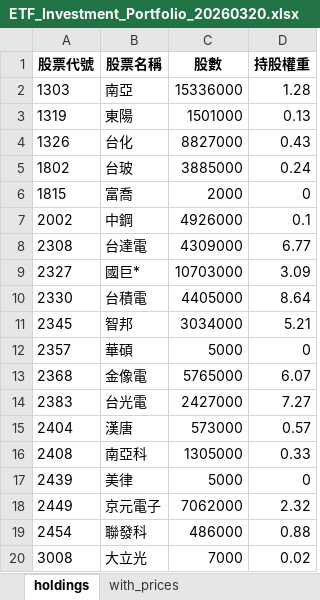
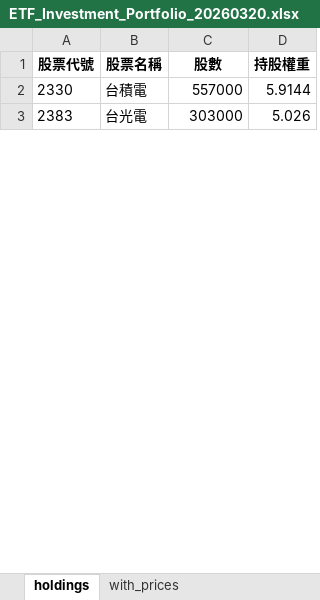
Before and after one commit to kf182698/00992A-ETF-Tracker, an Excel workbook: archive/2026-03/ETF_Investment_Portfolio_20260320.xlsx, sheet holdings, drawn as a sheet; only a part is shown; values as stored, in another font and other column widths than the file's, no borders; removed rows and columns are numbered as before the commit, all else as after; the diff covers the shown part only; the diff names each change by its address in the sheet, - before the commit and + after, or states it on an @@ line.

```diff
--- a/archive/2026-03/ETF_Investment_Portfolio_20260320.xlsx (sheet holdings)
+++ b/archive/2026-03/ETF_Investment_Portfolio_20260320.xlsx (sheet holdings)
-row 2: 1303 | 南亞 | 15336000 | 1.28
-row 3: 1319 | 東陽 | 1501000 | 0.13
-row 4: 1326 | 台化 | 8827000 | 0.43
-row 5: 1802 | 台玻 | 3885000 | 0.24
-row 6: 1815 | 富喬 | 2000 | 0
-row 7: 2002 | 中鋼 | 4926000 | 0.1
-row 8: 2308 | 台達電 | 4309000 | 6.77
-row 9: 2327 | 國巨* | 10703000 | 3.09
-C2 (股數): 4405000
+C2 (股數): 557000
-D2 (持股權重): 8.64
+D2 (持股權重): 5.9144
-row 11: 2345 | 智邦 | 3034000 | 5.21
-row 12: 2357 | 華碩 | 5000 | 0
-row 13: 2368 | 金像電 | 5765000 | 6.07
-C3 (股數): 2427000
+C3 (股數): 303000
-D3 (持股權重): 7.27
+D3 (持股權重): 5.026
-row 15: 2404 | 漢唐 | 573000 | 0.57
-row 16: 2408 | 南亞科 | 1305000 | 0.33
-row 17: 2439 | 美律 | 5000 | 0
-row 18: 2449 | 京元電子 | 7062000 | 2.32
-row 19: 2454 | 聯發科 | 486000 | 0.88
-row 20: 3008 | 大立光 | 7000 | 0.02
```
Also changed, not shown: 38 added rows, 25 removed rows and 12 edited cells elsewhere in this sheet, sheet with_prices, 5 other files.
